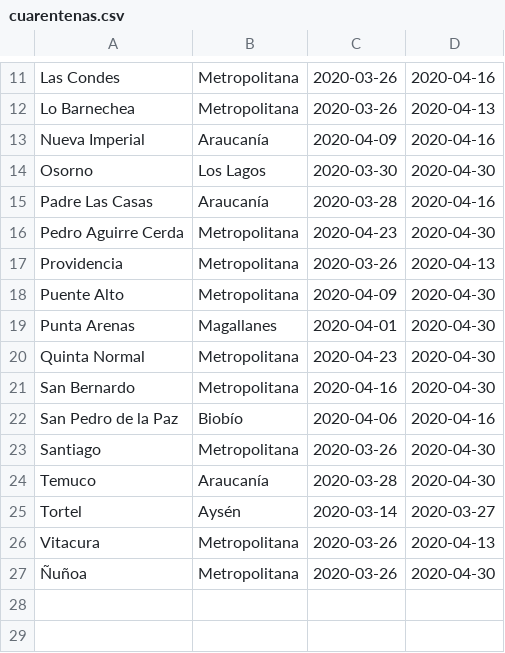
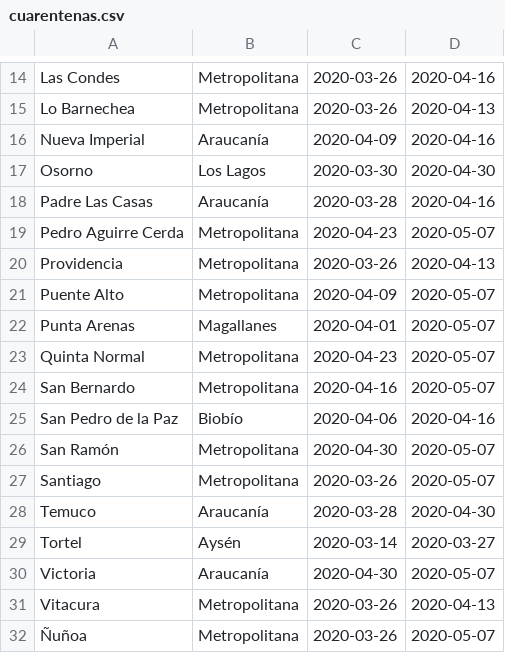
Before and after one commit to elaval/covid_chile_regional, a CSV file: cuarentenas.csv, drawn as a sheet; only a part is shown, gaps mark what is left out; the diff covers the shown part only.

```diff
--- a/cuarentenas.csv
+++ b/cuarentenas.csv
@@ -15,13 +18,15 @@ Osorno,Los Lagos,2020-03-30,2020-04-30
 Padre Las Casas,Araucanía,2020-03-28,2020-04-16
-Pedro Aguirre Cerda,Metropolitana,2020-04-23,2020-04-30
+Pedro Aguirre Cerda,Metropolitana,2020-04-23,2020-05-07
 Providencia,Metropolitana,2020-03-26,2020-04-13
-Puente Alto,Metropolitana,2020-04-09,2020-04-30
-Punta Arenas,Magallanes,2020-04-01,2020-04-30
-Quinta Normal,Metropolitana,2020-04-23,2020-04-30
-San Bernardo,Metropolitana,2020-04-16,2020-04-30
+Puente Alto,Metropolitana,2020-04-09,2020-05-07
+Punta Arenas,Magallanes,2020-04-01,2020-05-07
+Quinta Normal,Metropolitana,2020-04-23,2020-05-07
+San Bernardo,Metropolitana,2020-04-16,2020-05-07
 San Pedro de la Paz,Biobío,2020-04-06,2020-04-16
-Santiago,Metropolitana,2020-03-26,2020-04-30
+San Ramón,Metropolitana,2020-04-30,2020-05-07
+Santiago,Metropolitana,2020-03-26,2020-05-07
 Temuco,Araucanía,2020-03-28,2020-04-30
 Tortel,Aysén,2020-03-14,2020-03-27
+Victoria,Araucanía,2020-04-30,2020-05-07
 Vitacura,Metropolitana,2020-03-26,2020-04-13
-Ñuñoa,Metropolitana,2020-03-26,2020-04-30
+Ñuñoa,Metropolitana,2020-03-26,2020-05-07
```
Also changed, not shown: 3 added rows, 1 moved row and 2 edited cells elsewhere in this file.
